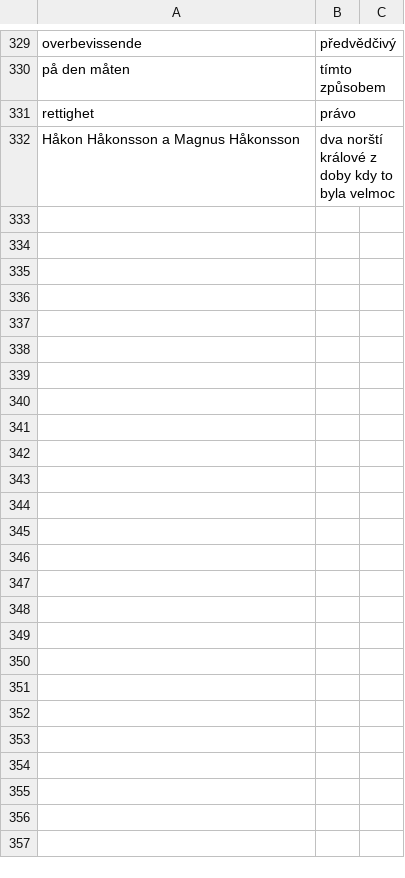
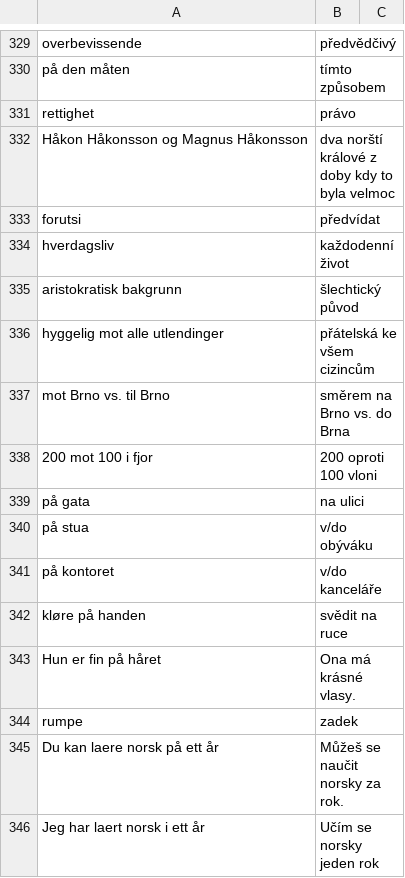
Before and after one commit to JanHoralik/quizlet-sets, a CSV file: Honza-norsk-ord.csv, drawn as a sheet; only a part is shown, gaps mark what is left out.

Commit message:
Norsk ord

```diff
--- a/Honza-norsk-ord.csv
+++ b/Honza-norsk-ord.csv
@@ -331,2 +331,16 @@ på den måten, tímto způsobem
 rettighet, právo
-Håkon Håkonsson a Magnus  Håkonsson, dva norští králové z doby kdy to byla velmoc
+Håkon Håkonsson og Magnus  Håkonsson, dva norští králové z doby kdy to byla velmoc
+forutsi, předvídat
+hverdagsliv, každodenní život
+aristokratisk bakgrunn, šlechtický původ
+hyggelig mot alle utlendinger, přátelská ke všem cizincům
+mot Brno vs. til Brno, směrem na Brno vs. do Brna
+200 mot 100 i fjor, 200 oproti 100 vloni
+på gata, na ulici
+på stua, v/do obýváku
+på kontoret, v/do kanceláře
+kløre på handen, svědit na ruce
+Hun er fin på håret, Ona má krásné vlasy.
+rumpe, zadek
+Du kan laere norsk på ett år, Můžeš se naučit norsky za rok.
+Jeg har laert norsk i ett år, Učím se norsky jeden rok
```
